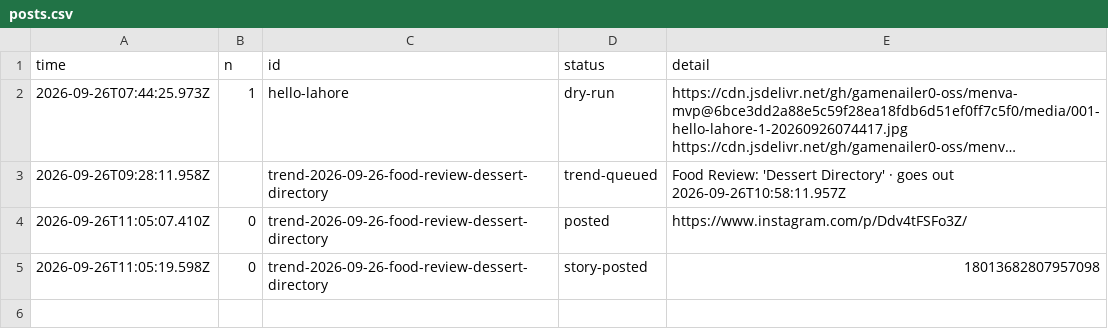
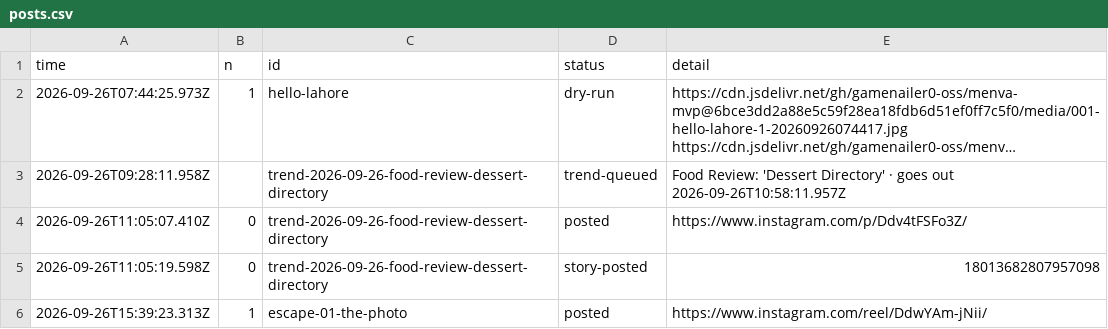
Before and after one commit to gamenailer0-oss/menva-mvp, a CSV file: log/posts.csv, drawn as a sheet; long unchanged cells end in ….

Commit message:
autopost: posted escape-01-the-photo

```diff
--- a/log/posts.csv
+++ b/log/posts.csv
@@ -5 +5,2 @@ time,n,id,status,detail
 "2026-09-26T11:05:19.598Z","0","trend-2026-09-26-food-review-dessert-directory","story-posted","18013682807957098"
+"2026-09-26T15:39:23.313Z","1","escape-01-the-photo","posted","https://www.instagram.com/reel/DdwYAm-jNii/"
```
Also changed, not shown: 1 other file.
